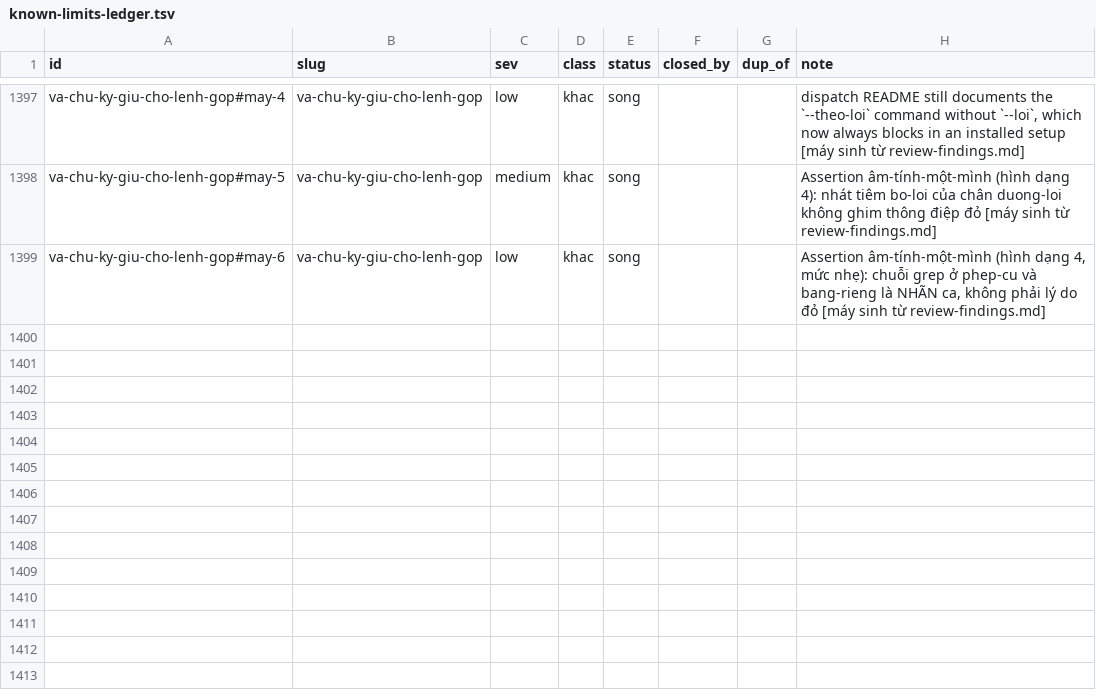
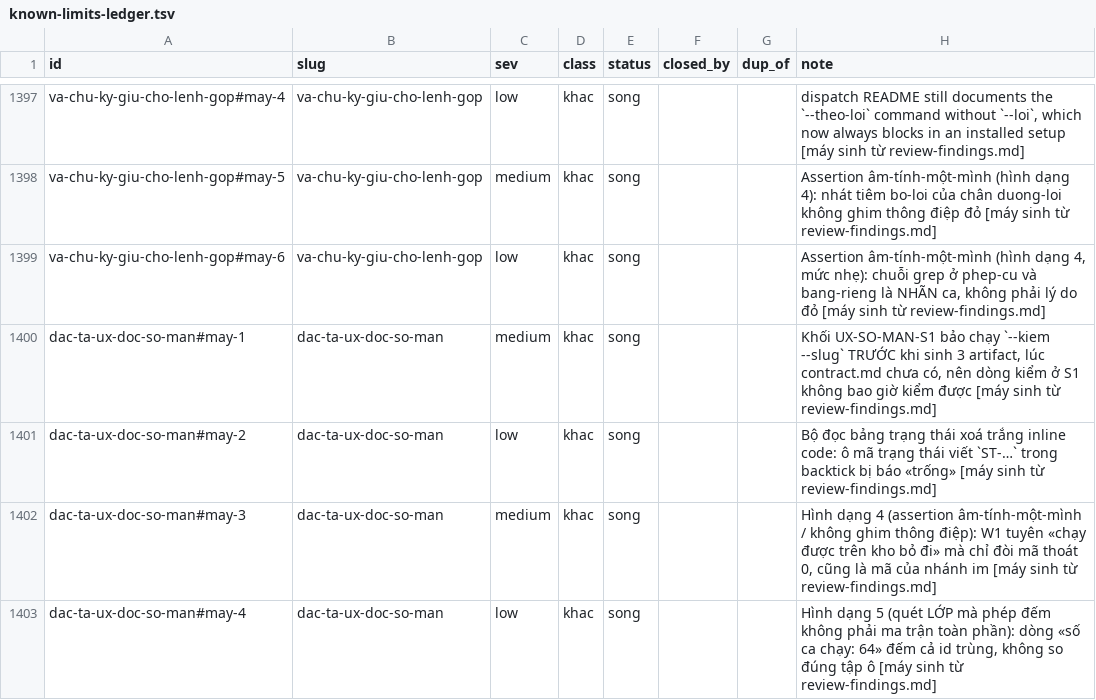
Before and after one commit to phanlemanh/delivery-loop, a TSV file: docs/research/known-limits-ledger.tsv, drawn as a sheet; only a part is shown, gaps mark what is left out; the diff names each change by its address in the sheet, - before the commit and + after, or states it on an @@ line.

```diff
--- a/docs/research/known-limits-ledger.tsv
+++ b/docs/research/known-limits-ledger.tsv
+row 1400: dac-ta-ux-doc-so-man#may-1 | dac-ta-ux-doc-so-man | medium | khac | song |  |  | Khối UX-SO-MAN-S1 bảo chạy `--kiem --slug` TRƯỚC khi sinh 3 artifact, lúc contract.md chưa có, nên dòng kiểm ở S1 không bao giờ kiểm được [máy sinh từ review-findings.md]
+row 1401: dac-ta-ux-doc-so-man#may-2 | dac-ta-ux-doc-so-man | low | khac | song |  |  | Bộ đọc bảng trạng thái xoá trắng inline code: ô mã trạng thái viết `ST-…` trong backtick bị báo «trống» [máy sinh từ review-findings.md]
+row 1402: dac-ta-ux-doc-so-man#may-3 | dac-ta-ux-doc-so-man | medium | khac | song |  |  | Hình dạng 4 (assertion âm-tính-một-mình / không ghim thông điệp): W1 tuyên «chạy được trên kho bỏ đi» mà chỉ đòi mã thoát 0, cũng là mã của nhánh im [máy sinh từ review-findings.md]
+row 1403: dac-ta-ux-doc-so-man#may-4 | dac-ta-ux-doc-so-man | low | khac | song |  |  | Hình dạng 5 (quét LỚP mà phép đếm không phải ma trận toàn phần): dòng «số ca chạy: 64» đếm cả id trùng, không so đúng tập ô [máy sinh từ review-findings.md]
```
